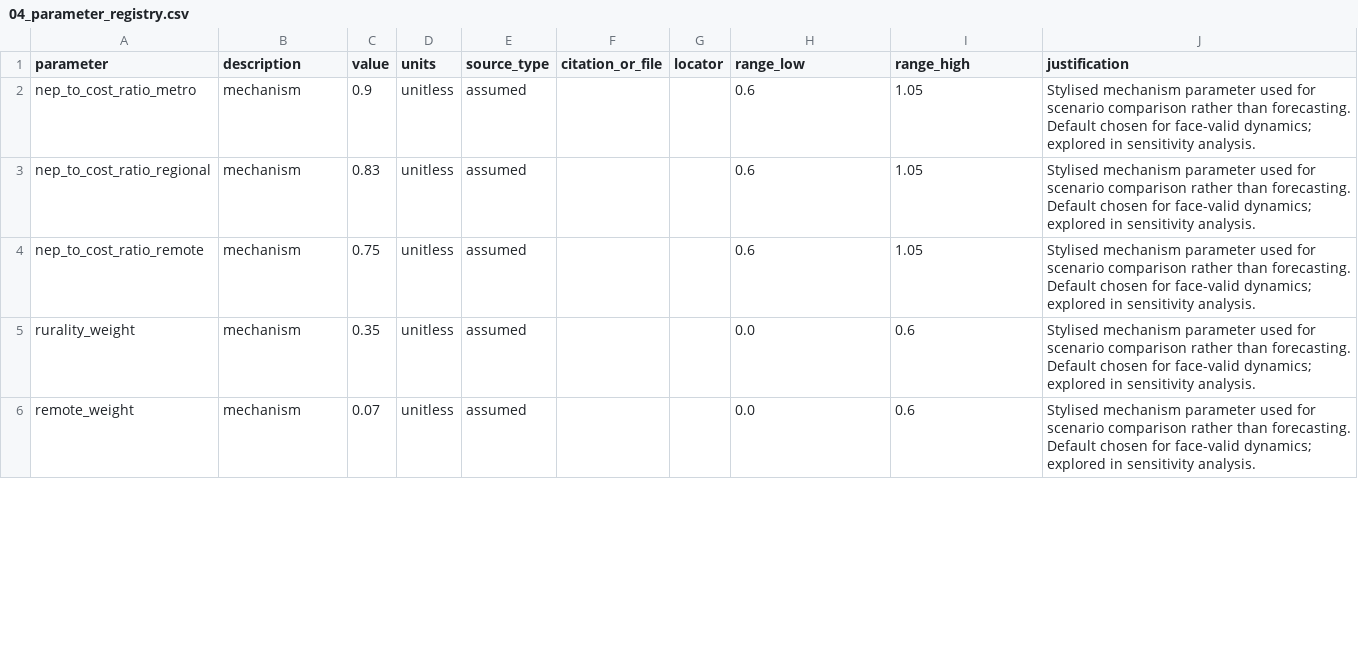
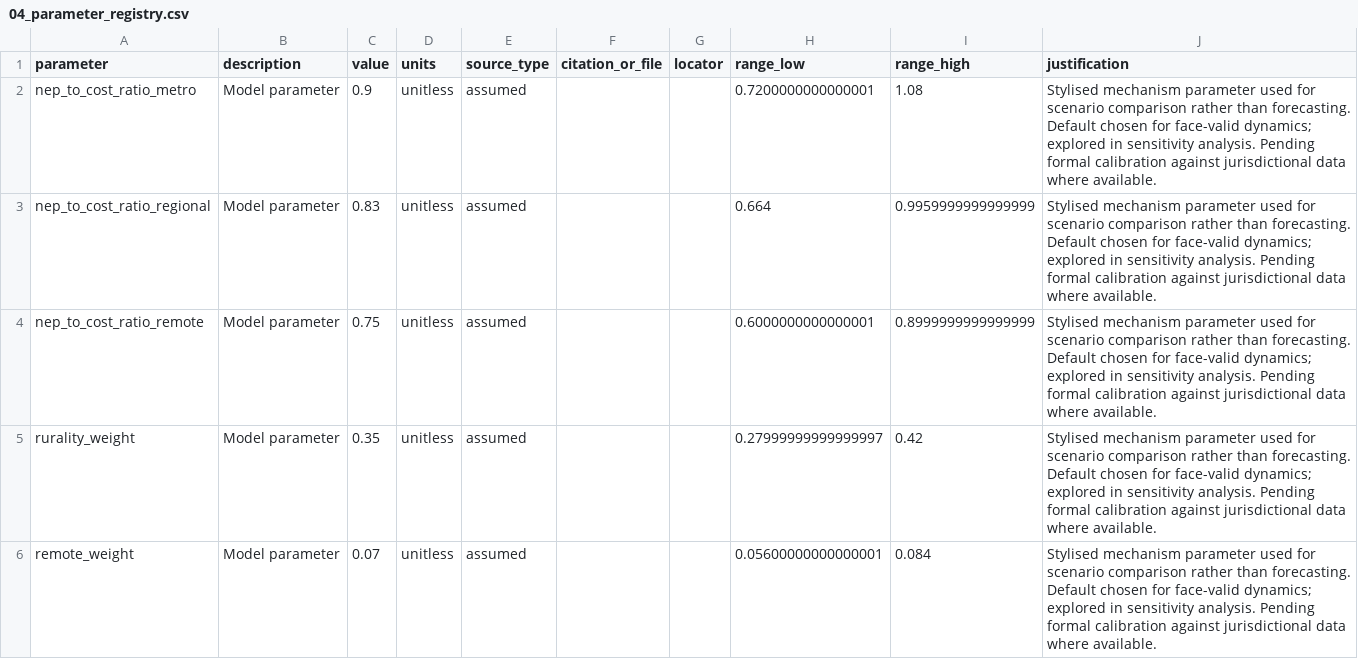
Before and after one commit to edithatogo/nhra_game, a CSV file: context/04_parameter_registry.csv, drawn as a sheet; only a part is shown; the diff covers the shown part only.

```diff
--- a/context/04_parameter_registry.csv
+++ b/context/04_parameter_registry.csv
@@ -1,6 +1,6 @@
 parameter,description,value,units,source_type,citation_or_file,locator,range_low,range_high,justification
-nep_to_cost_ratio_metro,mechanism,0.9,unitless,assumed,,,0.6,1.05,Stylised mechanism parameter used for scenario comparison rather than forecasting. Default chosen for face-valid dynamics; explored in sensitivity analysis.
-nep_to_cost_ratio_regional,mechanism,0.83,unitless,assumed,,,0.6,1.05,Stylised mechanism parameter used for scenario comparison rather than forecasting. Default chosen for face-valid dynamics; explored in sensitivity analysis.
-nep_to_cost_ratio_remote,mechanism,0.75,unitless,assumed,,,0.6,1.05,Stylised mechanism parameter used for scenario comparison rather than forecasting. Default chosen for face-valid dynamics; explored in sensitivity analysis.
-rurality_weight,mechanism,0.35,unitless,assumed,,,0.0,0.6,Stylised mechanism parameter used for scenario comparison rather than forecasting. Default chosen for face-valid dynamics; explored in sensitivity analysis.
-remote_weight,mechanism,0.07,unitless,assumed,,,0.0,0.6,Stylised mechanism parameter used for scenario comparison rather than forecasting. Default chosen for face-valid dynamics; explored in sensitivity analysis.
+nep_to_cost_ratio_metro,Model parameter,0.9,unitless,assumed,,,0.7200000000000001,1.08,Stylised mechanism parameter used for scenario comparison rather than forecasting. Default chosen for face-valid dynamics; explored in sensitivity analysis. Pending formal calibration against jurisdictional data where available.
+nep_to_cost_ratio_regional,Model parameter,0.83,unitless,assumed,,,0.664,0.9959999999999999,Stylised mechanism parameter used for scenario comparison rather than forecasting. Default chosen for face-valid dynamics; explored in sensitivity analysis. Pending formal calibration against jurisdictional data where available.
+nep_to_cost_ratio_remote,Model parameter,0.75,unitless,assumed,,,0.6000000000000001,0.8999999999999999,Stylised mechanism parameter used for scenario comparison rather than forecasting. Default chosen for face-valid dynamics; explored in sensitivity analysis. Pending formal calibration against jurisdictional data where available.
+rurality_weight,Model parameter,0.35,unitless,assumed,,,0.27999999999999997,0.42,Stylised mechanism parameter used for scenario comparison rather than forecasting. Default chosen for face-valid dynamics; explored in sensitivity analysis. Pending formal calibration against jurisdictional data where available.
+remote_weight,Model parameter,0.07,unitless,assumed,,,0.05600000000000001,0.084,Stylised mechanism parameter used for scenario comparison rather than forecasting. Default chosen for face-valid dynamics; explored in sensitivity analysis. Pending formal calibration against jurisdictional data where available.
```
Also changed, not shown: 1 added row and 130 edited cells elsewhere in this file, 2 other files.
